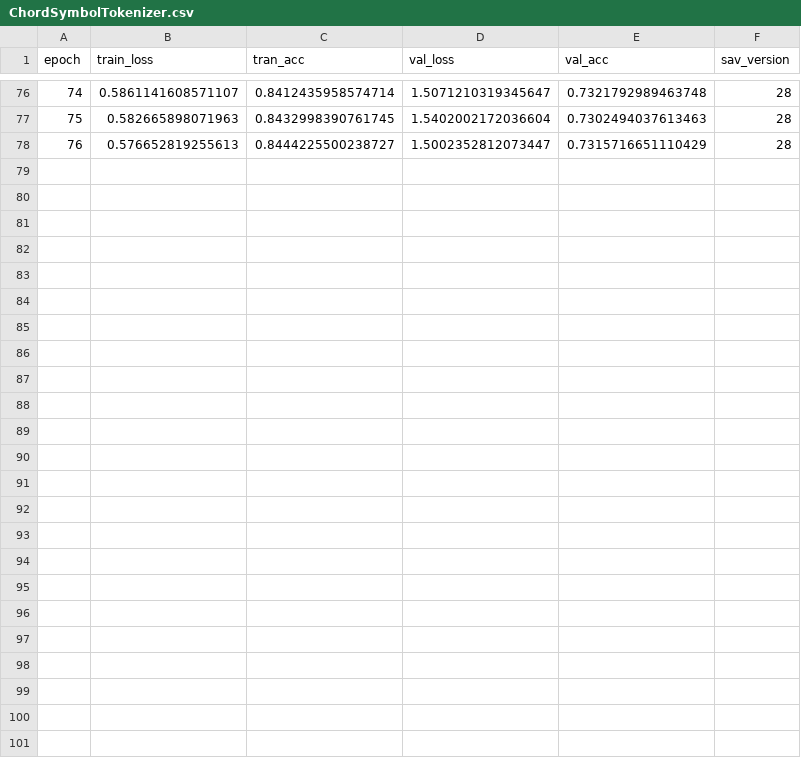
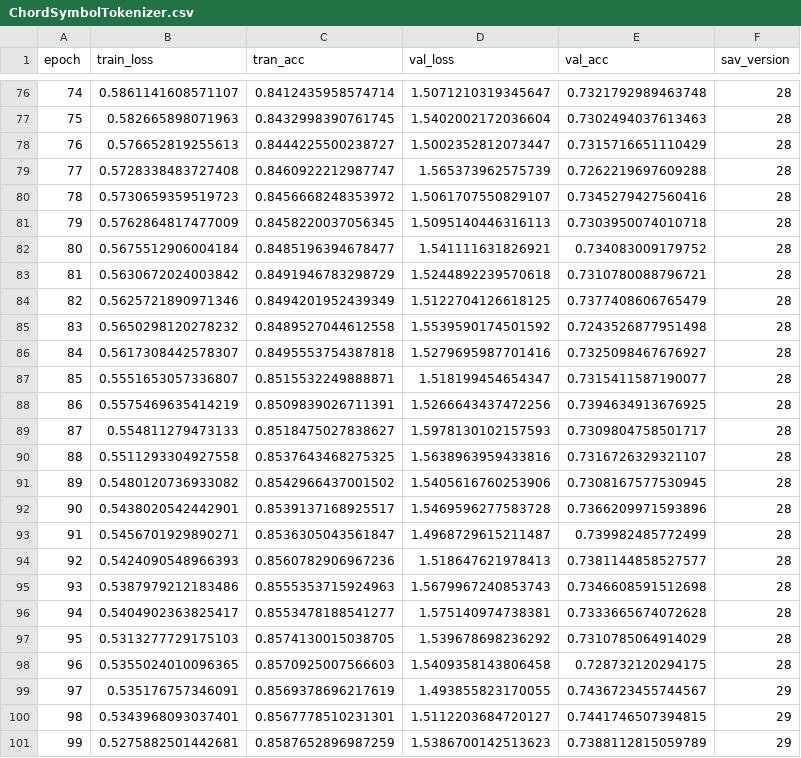
Before and after one commit to maximoskp/HarmTok, a CSV file: results/mlm/ChordSymbolTokenizer.csv, drawn as a sheet; only a part is shown, gaps mark what is left out.

```diff
--- a/results/mlm/ChordSymbolTokenizer.csv
+++ b/results/mlm/ChordSymbolTokenizer.csv
@@ -78 +78,24 @@ epoch,train_loss,tran_acc,val_loss,val_acc,sav_version
 76,0.576652819255613,0.8444225500238727,1.5002352812073447,0.7315716651110429,28
+77,0.5728338483727408,0.8460922212987747,1.565373962575739,0.7262219697609288,28
+78,0.5730659359519723,0.8456668248353972,1.5061707550829107,0.7345279427560416,28
+79,0.5762864817477009,0.8458220037056345,1.5095140446316113,0.7303950074010718,28
+80,0.5675512906004184,0.8485196394678477,1.541111631826921,0.734083009179752,28
+81,0.5630672024003842,0.8491946783298729,1.5244892239570618,0.7310780088796721,28
+82,0.5625721890971346,0.8494201952439349,1.5122704126618125,0.7377408606765479,28
+83,0.5650298120278232,0.8489527044612558,1.5539590174501592,0.7243526877951498,28
+84,0.5617308442578307,0.8495553754387818,1.5279695987701416,0.7325098467676927,28
+85,0.5551653057336807,0.8515532249888871,1.518199454654347,0.7315411587190077,28
+86,0.5575469635414219,0.8509839026711391,1.5266643437472256,0.7394634913676925,28
+87,0.554811279473133,0.8518475027838627,1.5978130102157593,0.7309804758501717,28
+88,0.5511293304927558,0.8537643468275325,1.5638963959433816,0.7316726329321107,28
+89,0.5480120736933082,0.8542966437001502,1.5405616760253906,0.7308167577530945,28
+90,0.5438020542442901,0.8539137168925517,1.5469596277583728,0.7366209971593896,28
+91,0.5456701929890271,0.8536305043561847,1.4968729615211487,0.739982485772499,28
+92,0.5424090548966393,0.8560782906967236,1.518647621978413,0.7381144858527577,28
+93,0.5387979212183486,0.8555353715924963,1.5679967240853743,0.7346608591512698,28
+94,0.5404902363825417,0.8553478188541277,1.575140974738381,0.7333665674072628,28
+95,0.5313277729175103,0.8574130015038705,1.539678698236292,0.7310785064914029,28
+96,0.5355024010096365,0.8570925007566603,1.5409358143806458,0.728732120294175,28
+97,0.535176757346091,0.8569378696217619,1.493855823170055,0.7436723455744567,29
+98,0.5343968093037401,0.8567778510231301,1.5112203684720127,0.7441746507394815,29
+99,0.5275882501442681,0.8587652896987259,1.5386700142513623,0.7388112815059789,29
```
Also changed, not shown: results/mlm/PitchClassTokenizer.csv, results/mlm/RootTypeTokenizer.csv, 3 other files.
